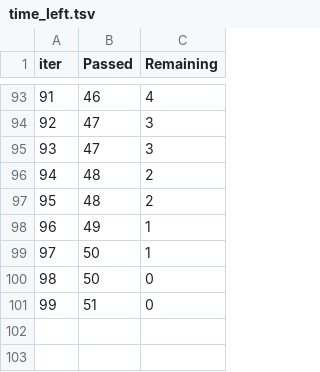
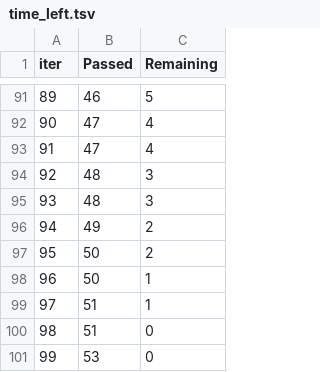
Before and after one commit to Devvrat12/MLProject, a TSV file: catboost_info/time_left.tsv, drawn as a sheet; only a part is shown, gaps mark what is left out; removed rows and columns are numbered as before the commit, all else as after; the diff covers the shown part only; the diff names each change by its address in the sheet, - before the commit and + after, or states it on an @@ line.

```diff
--- a/catboost_info/time_left.tsv
+++ b/catboost_info/time_left.tsv
@@ column A (iter) renumbered between rows 14 and 100 @@
-C91 (Remaining): 4
+C91 (Remaining): 5
-C92:C93 (Remaining): 3
+C92:C93 (Remaining): 4
-C94:C95 (Remaining): 2
+C94:C95 (Remaining): 3
-C96 (Remaining): 1
+C96 (Remaining): 2
+row 97: 95 | 50 | 2
-row 100: 98 | 50 | 0
+row 99: 97 | 51 | 1
+row 101: 99 | 53 | 0
```
Also changed, not shown: 12 added rows, 14 removed rows and 52 edited cells elsewhere in this file, 11 other files.
